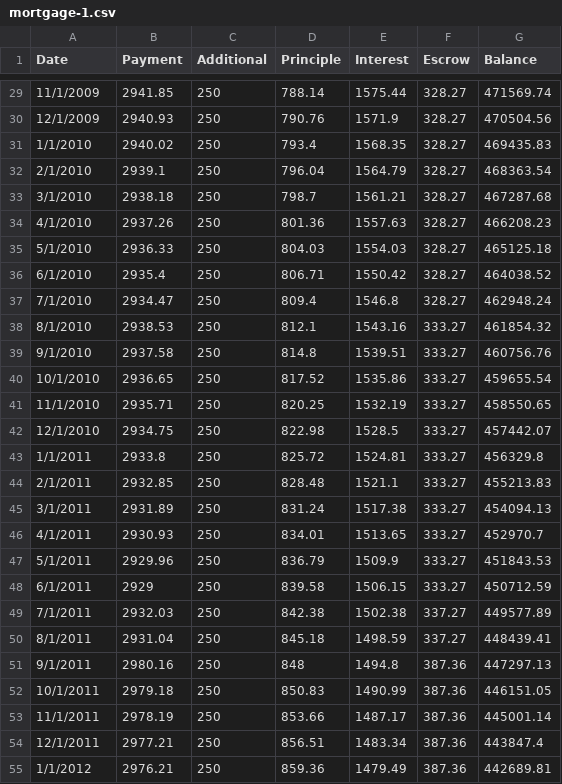
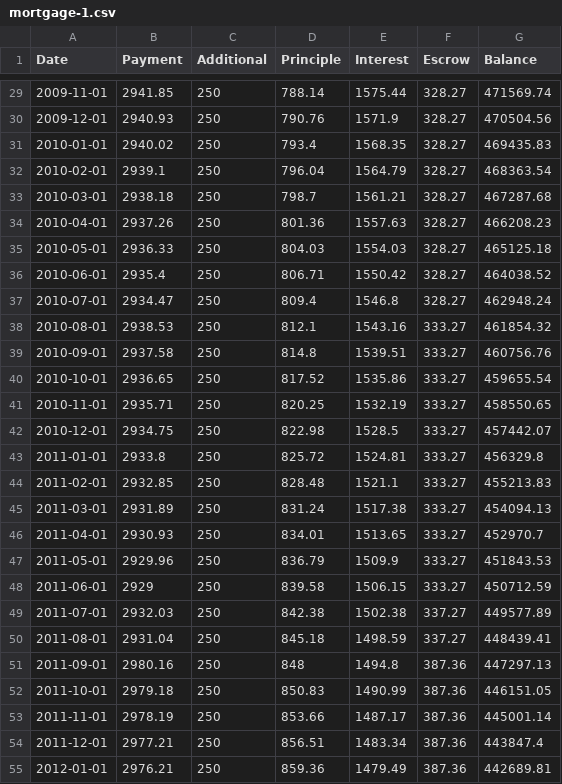
Before and after one commit to power2dmax/CAM-Python, a CSV file: Financial Tracker/files/mortgage-1.csv, drawn as a sheet; only a part is shown, gaps mark what is left out; the diff covers the shown part only.

```diff
--- a/Financial Tracker/files/mortgage-1.csv
+++ b/Financial Tracker/files/mortgage-1.csv
@@ -29,27 +29,27 @@ Date,Payment,Additional,Principle,Interest,Escrow,Balance
-11/1/2009,2941.85,250,788.14,1575.44,328.27,471569.74
-12/1/2009,2940.93,250,790.76,1571.9,328.27,470504.56
-1/1/2010,2940.02,250,793.4,1568.35,328.27,469435.83
-2/1/2010,2939.1,250,796.04,1564.79,328.27,468363.54
-3/1/2010,2938.18,250,798.7,1561.21,328.27,467287.68
-4/1/2010,2937.26,250,801.36,1557.63,328.27,466208.23
-5/1/2010,2936.33,250,804.03,1554.03,328.27,465125.18
-6/1/2010,2935.4,250,806.71,1550.42,328.27,464038.52
-7/1/2010,2934.47,250,809.4,1546.8,328.27,462948.24
-8/1/2010,2938.53,250,812.1,1543.16,333.27,461854.32
-9/1/2010,2937.58,250,814.8,1539.51,333.27,460756.76
-10/1/2010,2936.65,250,817.52,1535.86,333.27,459655.54
-11/1/2010,2935.71,250,820.25,1532.19,333.27,458550.65
-12/1/2010,2934.75,250,822.98,1528.5,333.27,457442.07
-1/1/2011,2933.8,250,825.72,1524.81,333.27,456329.8
-2/1/2011,2932.85,250,828.48,1521.1,333.27,455213.83
-3/1/2011,2931.89,250,831.24,1517.38,333.27,454094.13
-4/1/2011,2930.93,250,834.01,1513.65,333.27,452970.7
-5/1/2011,2929.96,250,836.79,1509.9,333.27,451843.53
-6/1/2011,2929,250,839.58,1506.15,333.27,450712.59
-7/1/2011,2932.03,250,842.38,1502.38,337.27,449577.89
-8/1/2011,2931.04,250,845.18,1498.59,337.27,448439.41
-9/1/2011,2980.16,250,848,1494.8,387.36,447297.13
-10/1/2011,2979.18,250,850.83,1490.99,387.36,446151.05
-11/1/2011,2978.19,250,853.66,1487.17,387.36,445001.14
-12/1/2011,2977.21,250,856.51,1483.34,387.36,443847.4
-1/1/2012,2976.21,250,859.36,1479.49,387.36,442689.81
+2009-11-01,2941.85,250,788.14,1575.44,328.27,471569.74
+2009-12-01,2940.93,250,790.76,1571.9,328.27,470504.56
+2010-01-01,2940.02,250,793.4,1568.35,328.27,469435.83
+2010-02-01,2939.1,250,796.04,1564.79,328.27,468363.54
+2010-03-01,2938.18,250,798.7,1561.21,328.27,467287.68
+2010-04-01,2937.26,250,801.36,1557.63,328.27,466208.23
+2010-05-01,2936.33,250,804.03,1554.03,328.27,465125.18
+2010-06-01,2935.4,250,806.71,1550.42,328.27,464038.52
+2010-07-01,2934.47,250,809.4,1546.8,328.27,462948.24
+2010-08-01,2938.53,250,812.1,1543.16,333.27,461854.32
+2010-09-01,2937.58,250,814.8,1539.51,333.27,460756.76
+2010-10-01,2936.65,250,817.52,1535.86,333.27,459655.54
+2010-11-01,2935.71,250,820.25,1532.19,333.27,458550.65
+2010-12-01,2934.75,250,822.98,1528.5,333.27,457442.07
+2011-01-01,2933.8,250,825.72,1524.81,333.27,456329.8
+2011-02-01,2932.85,250,828.48,1521.1,333.27,455213.83
+2011-03-01,2931.89,250,831.24,1517.38,333.27,454094.13
+2011-04-01,2930.93,250,834.01,1513.65,333.27,452970.7
+2011-05-01,2929.96,250,836.79,1509.9,333.27,451843.53
+2011-06-01,2929,250,839.58,1506.15,333.27,450712.59
+2011-07-01,2932.03,250,842.38,1502.38,337.27,449577.89
+2011-08-01,2931.04,250,845.18,1498.59,337.27,448439.41
+2011-09-01,2980.16,250,848,1494.8,387.36,447297.13
+2011-10-01,2979.18,250,850.83,1490.99,387.36,446151.05
+2011-11-01,2978.19,250,853.66,1487.17,387.36,445001.14
+2011-12-01,2977.21,250,856.51,1483.34,387.36,443847.4
+2012-01-01,2976.21,250,859.36,1479.49,387.36,442689.81
```
Also changed, not shown: 148 edited cells elsewhere in this file, 4 other files.
